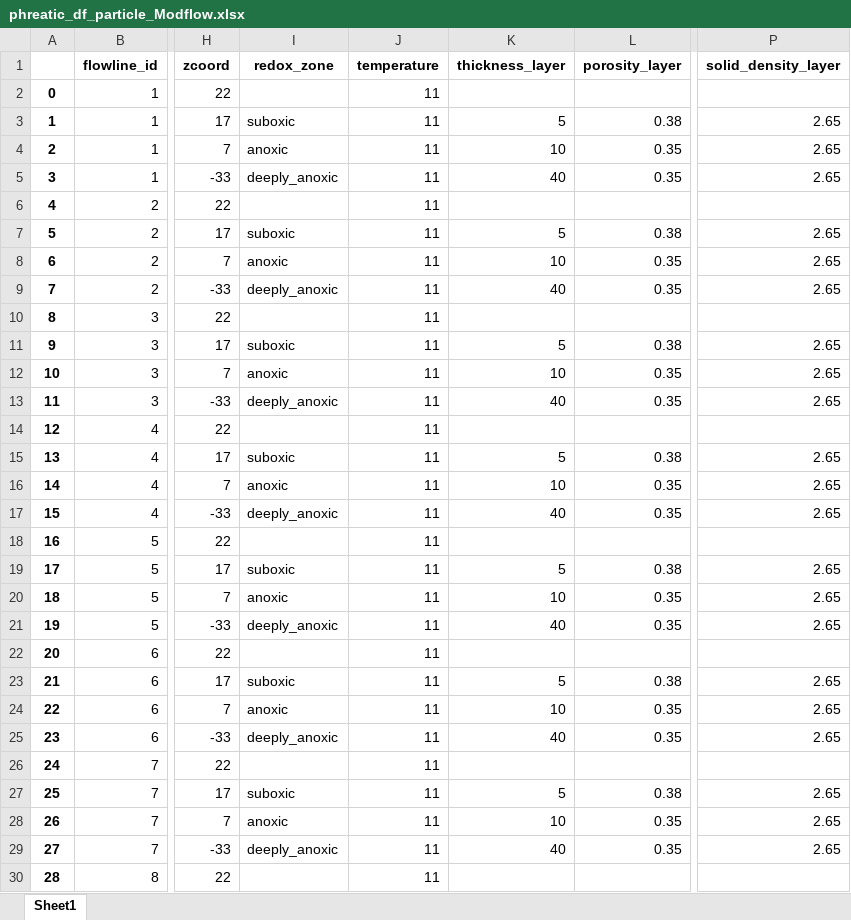
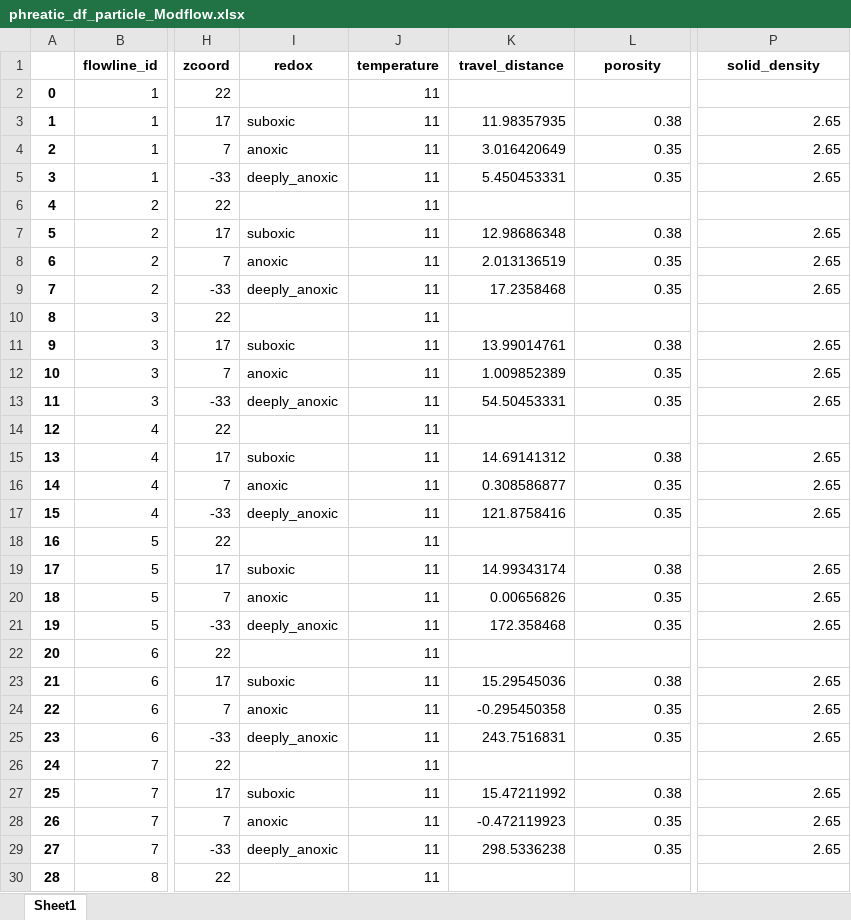
Before and after one commit to KWR-Water/sutra2, an Excel workbook: research/phreatic_df_particle_Modflow.xlsx, sheet Sheet1, drawn as a sheet; only a part is shown, gaps mark what is left out; values as stored, in another font and other column widths than the file's, no borders; the diff covers the shown part only; the diff names each change by its address in the sheet, - before the commit and + after, or states it on an @@ line.

Commit message:
edits to df_flowline, df_particle renaming to match modflow dictionaries

```diff
--- a/research/phreatic_df_particle_Modflow.xlsx (sheet Sheet1)
+++ b/research/phreatic_df_particle_Modflow.xlsx (sheet Sheet1)
-I1: redox_zone
+I1: redox
-K1: thickness_layer
+K1: travel_distance
-L1: porosity_layer
+L1: porosity
-P1: solid_density_layer
+P1: solid_density
-K3 (travel_distance): 5
+K3 (travel_distance): 11.98357935
-K4 (travel_distance): 10
+K4 (travel_distance): 3.016420649
-K5 (travel_distance): 40
+K5 (travel_distance): 5.450453331
-K7 (travel_distance): 5
+K7 (travel_distance): 12.98686348
-K8 (travel_distance): 10
+K8 (travel_distance): 2.013136519
-K9 (travel_distance): 40
+K9 (travel_distance): 17.2358468
-K11 (travel_distance): 5
+K11 (travel_distance): 13.99014761
-K12 (travel_distance): 10
+K12 (travel_distance): 1.009852389
-K13 (travel_distance): 40
+K13 (travel_distance): 54.50453331
-K15 (travel_distance): 5
+K15 (travel_distance): 14.69141312
-K16 (travel_distance): 10
+K16 (travel_distance): 0.308586877
-K17 (travel_distance): 40
+K17 (travel_distance): 121.8758416
-K19 (travel_distance): 5
+K19 (travel_distance): 14.99343174
-K20 (travel_distance): 10
+K20 (travel_distance): 0.00656826
-K21 (travel_distance): 40
+K21 (travel_distance): 172.358468
-K23 (travel_distance): 5
+K23 (travel_distance): 15.29545036
-K24 (travel_distance): 10
+K24 (travel_distance): -0.295450358
-K25 (travel_distance): 40
+K25 (travel_distance): 243.7516831
-K27 (travel_distance): 5
+K27 (travel_distance): 15.47211992
-K28 (travel_distance): 10
+K28 (travel_distance): -0.472119923
-K29 (travel_distance): 40
+K29 (travel_distance): 298.5336238
```
Also changed, not shown: 294 edited cells elsewhere in this sheet, research/phreatic_df_flowline_Modflow.xlsx, research/semiconfined_df_flowline_Modflow.xlsx, 17 other files.
